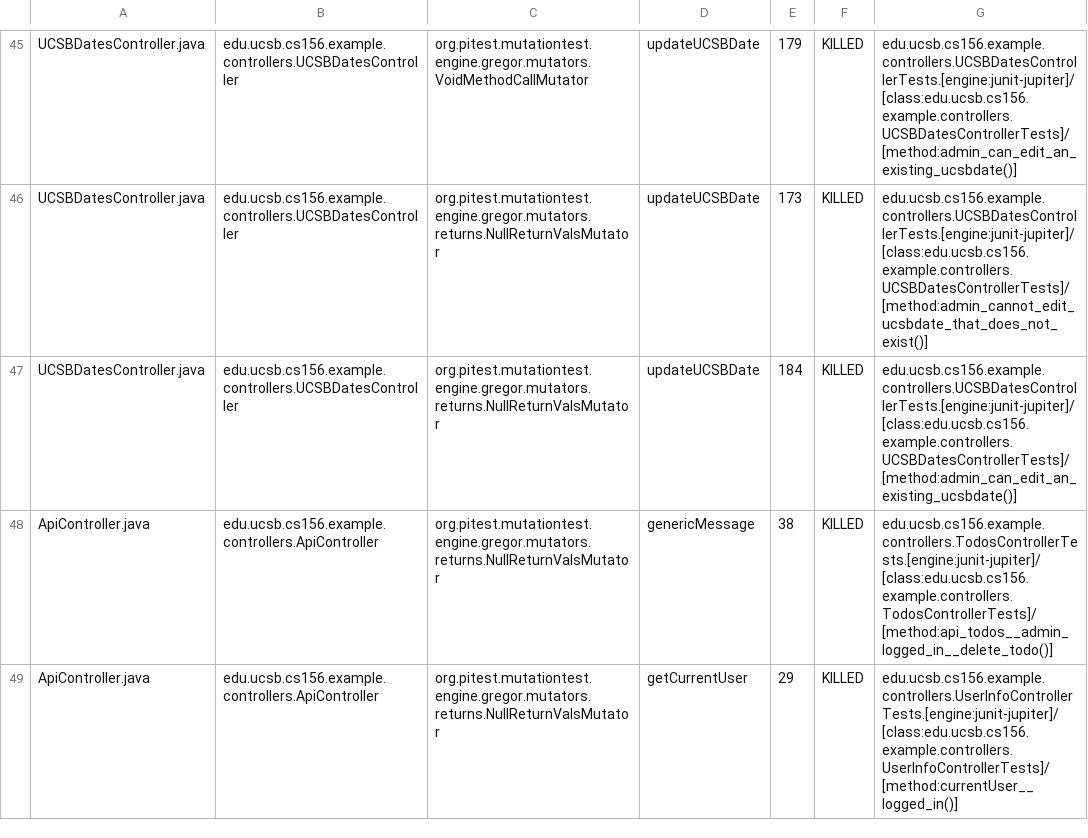
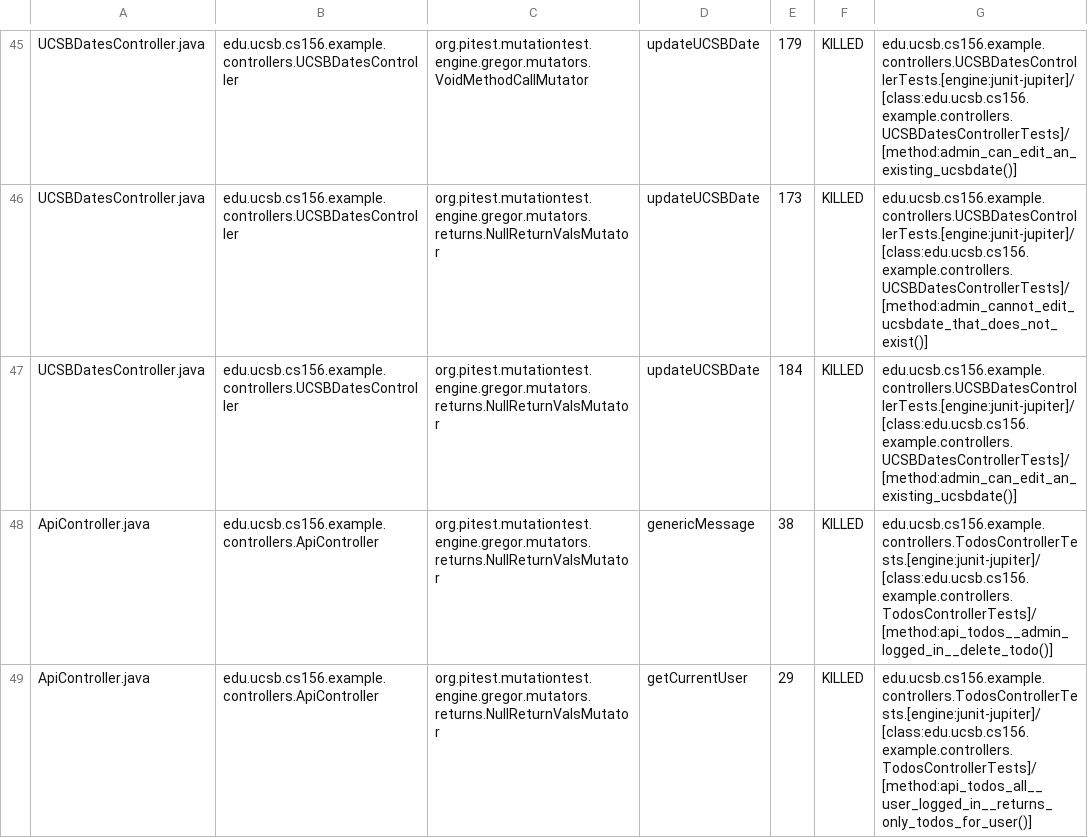
Before and after one commit to ucsb-cs156-f24/jpa03-ChristopherChau, a CSV file: pitest/mutations.csv, drawn as a sheet; only a part is shown, gaps mark what is left out; the diff covers the shown part only.

Commit message:
Deploying to gh-pages from @ ucsb-cs156-f24/jpa03-ChristopherChau@dedfa55feae7b60dd6534372506167e0644006a4 🚀

```diff
--- a/pitest/mutations.csv
+++ b/pitest/mutations.csv
@@ -48,2 +48,2 @@ UCSBDatesController.java,edu.ucsb.cs156.example.controllers.UCSBDatesController,
 ApiController.java,edu.ucsb.cs156.example.controllers.ApiController,org.pitest.mutationtest.engine.gregor.mutators.returns.NullReturnValsMutator,genericMessage,38,KILLED,edu.ucsb.cs156.example.controllers.TodosControllerTests.[engine:junit-jupiter]/[class:edu.ucsb.cs156.example.controllers.TodosControllerTests]/[method:api_todos__admin_logged_in__delete_todo()]
-ApiController.java,edu.ucsb.cs156.example.controllers.ApiController,org.pitest.mutationtest.engine.gregor.mutators.returns.NullReturnValsMutator,getCurrentUser,29,KILLED,edu.ucsb.cs156.example.controllers.UserInfoControllerTests.[engine:junit-jupiter]/[class:edu.ucsb.cs156.example.controllers.UserInfoControllerTests]/[method:currentUser__logged_in()]
+ApiController.java,edu.ucsb.cs156.example.controllers.ApiController,org.pitest.mutationtest.engine.gregor.mutators.returns.NullReturnValsMutator,getCurrentUser,29,KILLED,edu.ucsb.cs156.example.controllers.TodosControllerTests.[engine:junit-jupiter]/[class:edu.ucsb.cs156.example.controllers.TodosControllerTests]/[method:api_todos_all__user_logged_in__returns_only_todos_for_user()]
```
Also changed, not shown: 3 edited cells elsewhere in this file, 10 other files.
